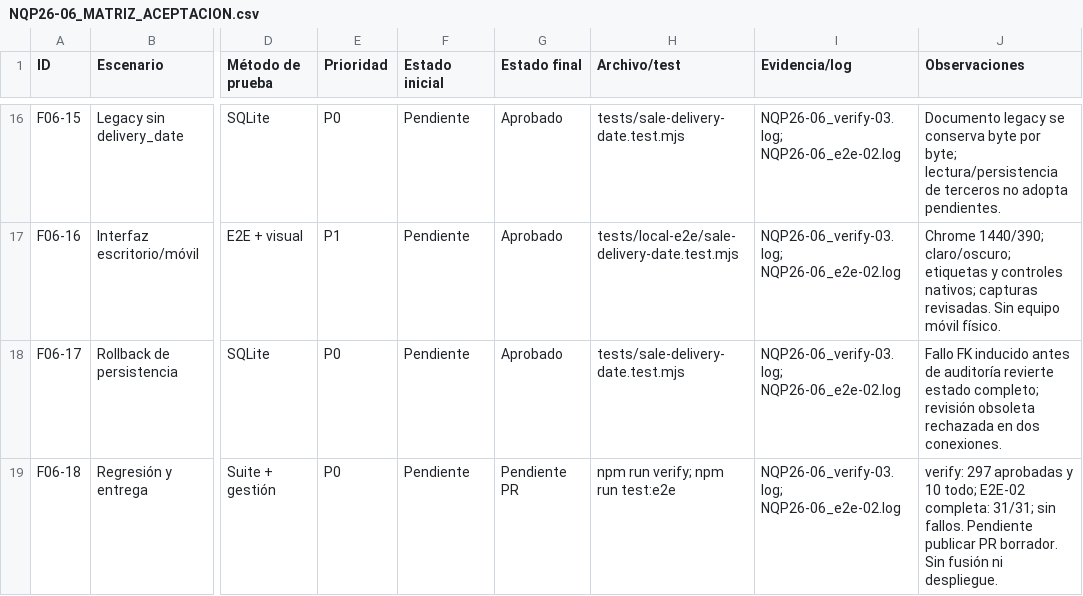
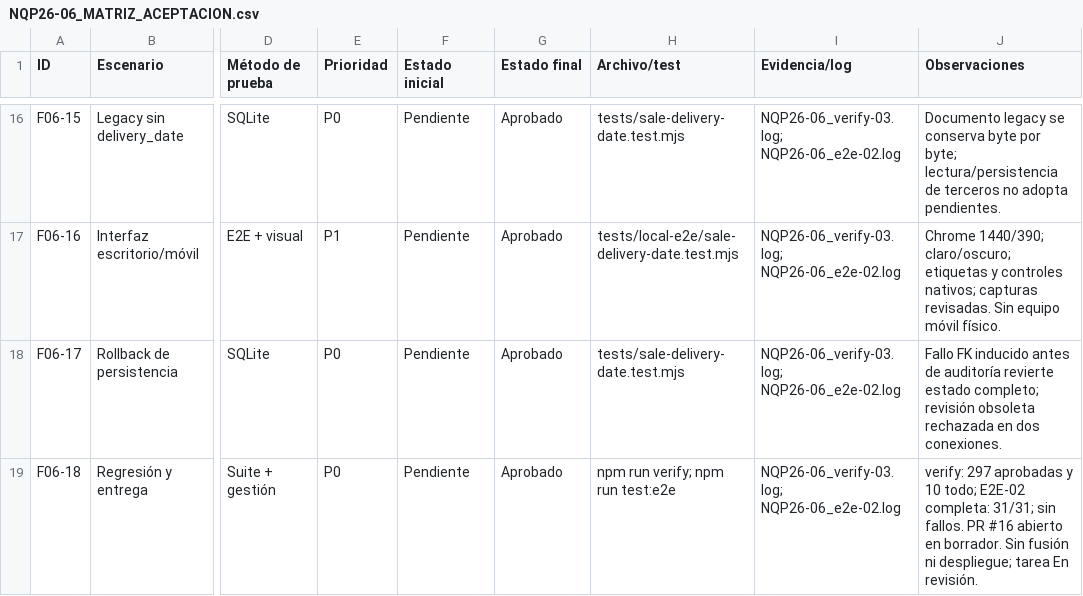
Before and after one commit to VicWaltzO/NutrequinePro, a CSV file: app/docs/actualizacion-seguridad/NQP26-06_MATRIZ_ACEPTACION.csv, drawn as a sheet; only a part is shown, gaps mark what is left out; the diff names each change by its address in the sheet, - before the commit and + after, or states it on an @@ line.

```diff
--- a/app/docs/actualizacion-seguridad/NQP26-06_MATRIZ_ACEPTACION.csv
+++ b/app/docs/actualizacion-seguridad/NQP26-06_MATRIZ_ACEPTACION.csv
-G19 (Estado final): Pendiente PR
+G19 (Estado final): Aprobado
-J19 (Observaciones): …sin fallos. Pendiente publicar PR borrador. Sin fusión ni despliegue.
+J19 (Observaciones): …sin fallos. PR #16 abierto en borrador. Sin fusión ni despliegue; tarea En revisión.
```
Also changed, not shown: 1 other file.
